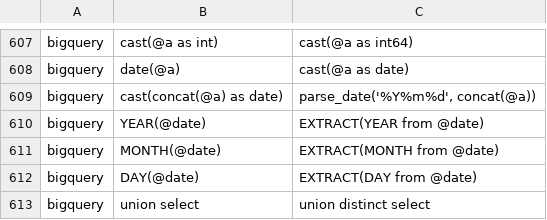
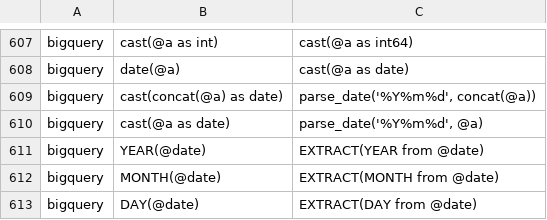
Before and after one commit to OHDSI/SqlRender, a CSV file: inst/csv/replacementPatterns.csv, drawn as a sheet; only a part is shown, gaps mark what is left out; the shorter side is filled out with more unchanged rows; the diff names each change by its address in the sheet, - before the commit and + after, or states it on an @@ line.

Commit message:
Date format for string cast if changed to '%Y%m%d'(https://github.com/OHDSI/SqlRender/issues/211)

```diff
--- a/inst/csv/replacementPatterns.csv
+++ b/inst/csv/replacementPatterns.csv
+row 610: bigquery | cast(@a as date) | parse_date('%Y%m%d', @a)
```
Also changed, not shown: 1 other file.
